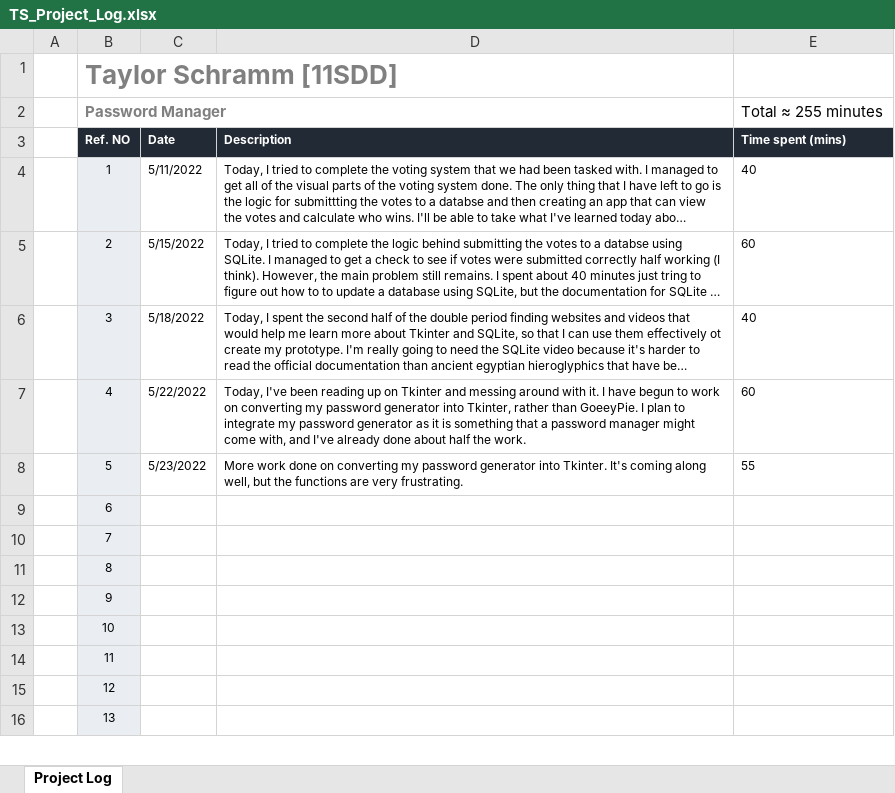
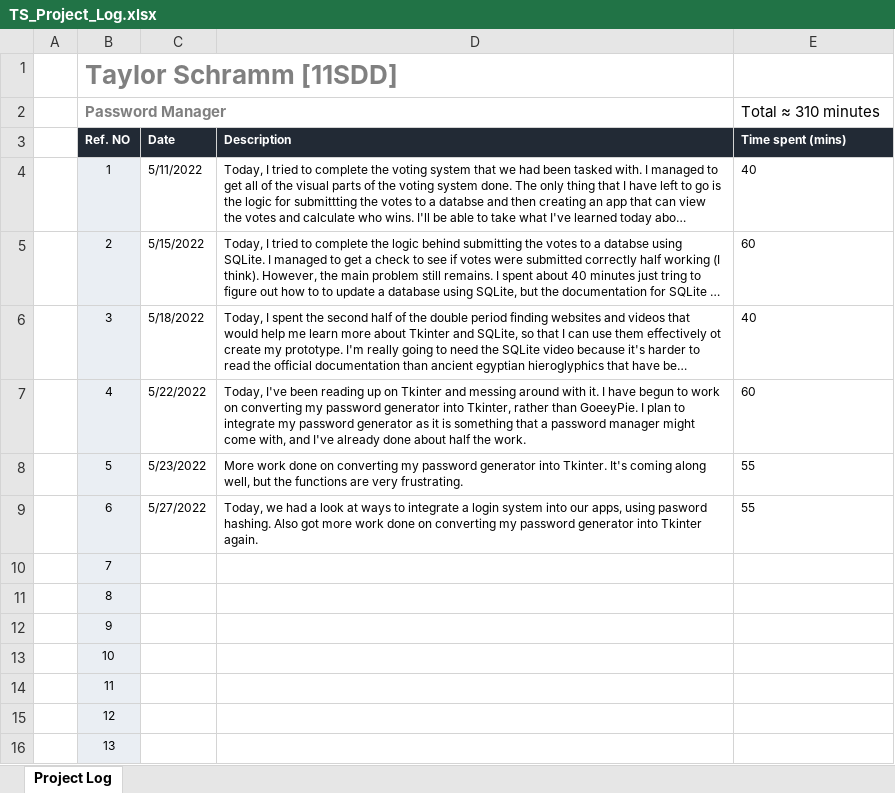
Before and after one commit to TAys3/TS_Task2, an Excel workbook: TS_Project_Log.xlsx, sheet Project Log, drawn as a sheet; only a part is shown; long unchanged cells end in …; values as stored, in another font and other column widths than the file's, no borders; conditional formats not drawn; the diff names each change by its address in the sheet, - before the commit and + after, or states it on an @@ line.

```diff
--- a/TS_Project_Log.xlsx (sheet Project Log)
+++ b/TS_Project_Log.xlsx (sheet Project Log)
-E2 (Time spent (mins)): Total ≈ 255 minutes
+E2 (Time spent (mins)): Total ≈ 310 minutes
-C9 (Date): (empty)
+C9 (Date): 5/27/2022
-D9 (Description): (empty)
+D9 (Description): Today, we had a look at ways to integrate a login system into our apps, using pasword hashing. Also got more work done on converting my password generator into Tkinter again.
-E9 (Time spent (mins)): (empty)
+E9 (Time spent (mins)): 55
```
Also changed, not shown: 1 other file.
